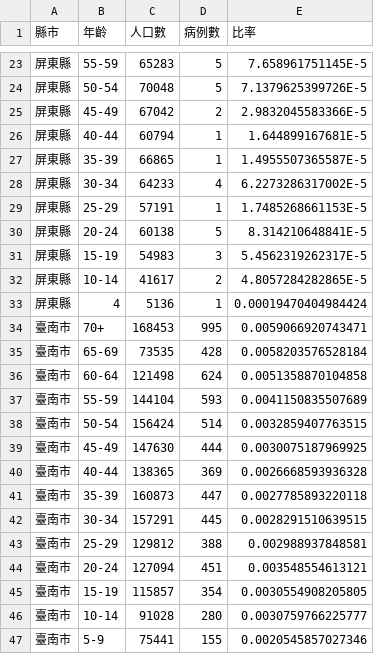
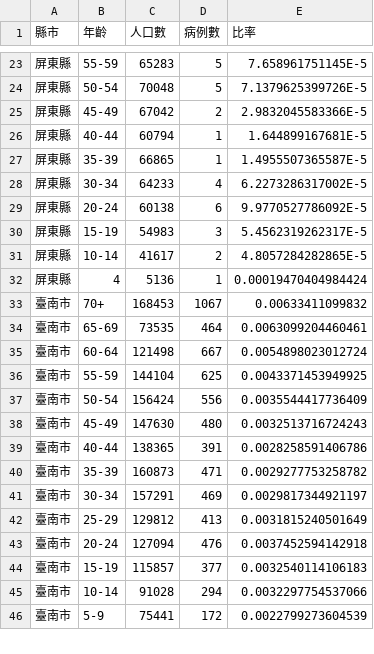
Before and after one commit to kiang/TainanDengueMap, a CSV file: cdc/city_age_rate_2015.csv, drawn as a sheet; only a part is shown, gaps mark what is left out; the diff covers the shown part only.

```diff
--- a/cdc/city_age_rate_2015.csv
+++ b/cdc/city_age_rate_2015.csv
@@ -28,4 +28,3 @@
 屏東縣,30-34,64233,4,6.2273286317002E-5
-屏東縣,25-29,57191,1,1.7485268661153E-5
-屏東縣,20-24,60138,5,8.314210648841E-5
+屏東縣,20-24,60138,6,9.9770527786092E-5
 屏東縣,15-19,54983,3,5.4562319262317E-5
@@ -33,15 +32,15 @@
 屏東縣,4,5136,1,0.00019470404984424
-臺南市,70+,168453,995,0.0059066920743471
-臺南市,65-69,73535,428,0.0058203576528184
-臺南市,60-64,121498,624,0.0051358870104858
-臺南市,55-59,144104,593,0.0041150835507689
-臺南市,50-54,156424,514,0.0032859407763515
-臺南市,45-49,147630,444,0.0030075187969925
-臺南市,40-44,138365,369,0.0026668593936328
-臺南市,35-39,160873,447,0.0027785893220118
-臺南市,30-34,157291,445,0.0028291510639515
-臺南市,25-29,129812,388,0.002988937848581
-臺南市,20-24,127094,451,0.003548554613121
-臺南市,15-19,115857,354,0.0030554908205805
-臺南市,10-14,91028,280,0.0030759766225777
-臺南市,5-9,75441,155,0.0020545857027346
+臺南市,70+,168453,1067,0.00633411099832
+臺南市,65-69,73535,464,0.0063099204460461
+臺南市,60-64,121498,667,0.0054898023012724
+臺南市,55-59,144104,625,0.0043371453949925
+臺南市,50-54,156424,556,0.0035544417736409
+臺南市,45-49,147630,480,0.0032513716724243
+臺南市,40-44,138365,391,0.0028258591406786
+臺南市,35-39,160873,471,0.0029277753258782
+臺南市,30-34,157291,469,0.0029817344921197
+臺南市,25-29,129812,413,0.0031815240501649
+臺南市,20-24,127094,476,0.0037452594142918
+臺南市,15-19,115857,377,0.0032540114106183
+臺南市,10-14,91028,294,0.0032297754537066
+臺南市,5-9,75441,172,0.0022799273604539
```
Also changed, not shown: 36 edited cells elsewhere in this file, cdc/age_sum.csv, cdc/cunli_rate.csv, 1 other file.
